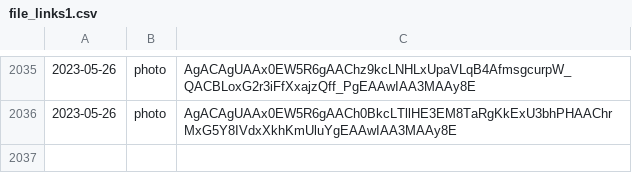
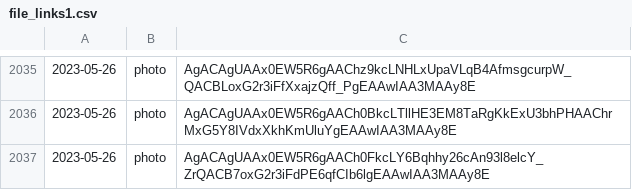
Before and after one commit to lahirunirmalx/csvdump, a CSV file: file_links1.csv, drawn as a sheet; only a part is shown, gaps mark what is left out.

Commit message:
adding changes 2023-05-26 19:08:08 1

```diff
--- a/file_links1.csv
+++ b/file_links1.csv
@@ -2036 +2036,2 @@
 2023-05-26,photo,AgACAgUAAx0EW5R6gAACh0BkcLTllHE3EM8TaRgKkExU3bhPHAAChrMxG5Y8IVdxXkhKmUluYgEAAwIAA3MAAy8E
+2023-05-26,photo,AgACAgUAAx0EW5R6gAACh0FkcLY6Bqhhy26cAn93l8elcY_ZrQACB7oxG2r3iFdPE6qfCIb6lgEAAwIAA3MAAy8E
```
